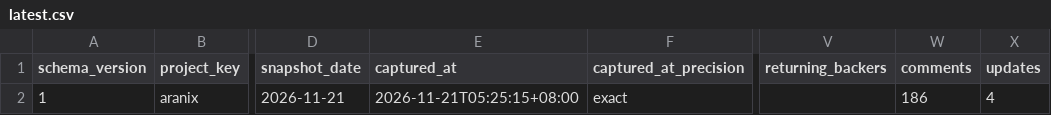
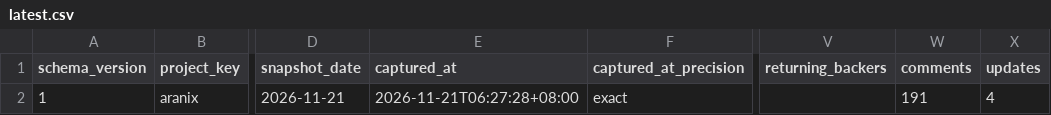
Before and after one commit to airseekers/kickstarter-dashboard, a CSV file: data/aranix/latest.csv, drawn as a sheet; only a part is shown, gaps mark what is left out; the diff names each change by its address in the sheet, - before the commit and + after, or states it on an @@ line.

```diff
--- a/data/aranix/latest.csv
+++ b/data/aranix/latest.csv
-E2 (captured_at): 2026-11-21T05:25:15+08:00
+E2 (captured_at): 2026-11-21T06:27:28+08:00
-W2 (comments): 186
+W2 (comments): 191
```
Also changed, not shown: 8 other files.
